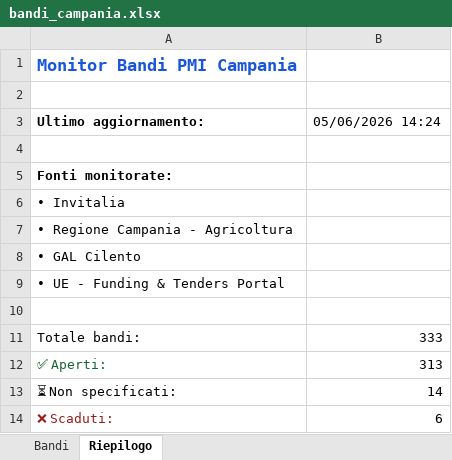
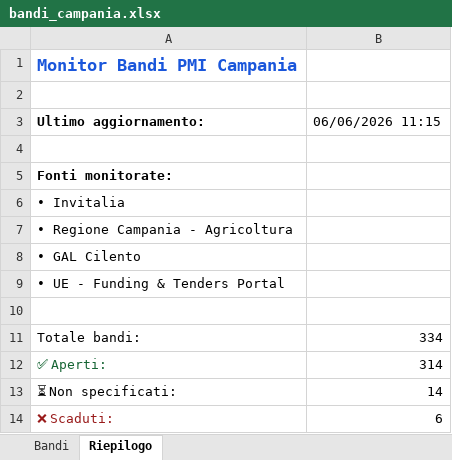
Before and after one commit to marcotulliovaliante/monitor-bandi-pmi, an Excel workbook: bandi_campania.xlsx, sheet Riepilogo, drawn as a sheet; values as stored, in another font and other column widths than the file's, no borders; the diff names each change by its address in the sheet, - before the commit and + after, or states it on an @@ line.

```diff
--- a/bandi_campania.xlsx (sheet Riepilogo)
+++ b/bandi_campania.xlsx (sheet Riepilogo)
-B3: 05/06/2026 14:24
+B3: 06/06/2026 11:15
-B11: 333
+B11: 334
-B12: 313
+B12: 314
```
Also changed, not shown: sheet Bandi.
